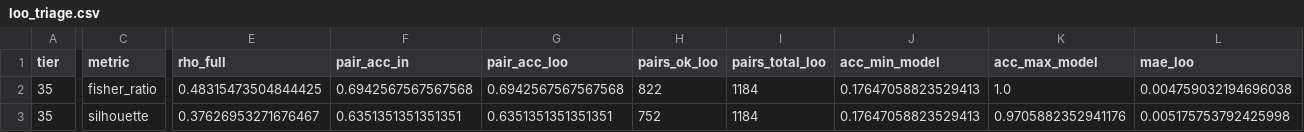
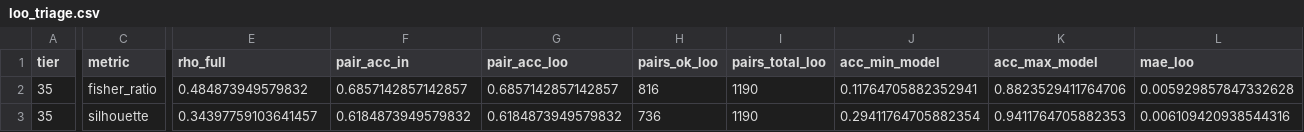
Before and after one commit to Lmague/benchmark-memoire, a CSV file: results/rapport_data/loo_triage.csv, drawn as a sheet; only a part is shown, gaps mark what is left out; the diff covers the shown part only; the diff names each change by its address in the sheet, - before the commit and + after, or states it on an @@ line.

Commit message:
geometry: recompute leave-one-model-out on clean-baseline F1 (RankMe no longer below chance, MAE gain ~0); publish multi-backbone pipeline and figure code

```diff
--- a/results/rapport_data/loo_triage.csv
+++ b/results/rapport_data/loo_triage.csv
-E2 (rho_full): 0.48315473504844425
+E2 (rho_full): 0.484873949579832
-F2 (pair_acc_in): 0.6942567567567568
+F2 (pair_acc_in): 0.6857142857142857
-G2 (pair_acc_loo): 0.6942567567567568
+G2 (pair_acc_loo): 0.6857142857142857
-H2 (pairs_ok_loo): 822
+H2 (pairs_ok_loo): 816
-I2:I3 (pairs_total_loo): 1184
+I2:I3 (pairs_total_loo): 1190
-J2 (acc_min_model): 0.17647058823529413
+J2 (acc_min_model): 0.11764705882352941
-K2 (acc_max_model): 1.0
+K2 (acc_max_model): 0.8823529411764706
-L2 (mae_loo): 0.004759032194696038
+L2 (mae_loo): 0.005929857847332628
-E3 (rho_full): 0.37626953271676467
+E3 (rho_full): 0.34397759103641457
-F3 (pair_acc_in): 0.6351351351351351
+F3 (pair_acc_in): 0.6184873949579832
-G3 (pair_acc_loo): 0.6351351351351351
+G3 (pair_acc_loo): 0.6184873949579832
-H3 (pairs_ok_loo): 752
+H3 (pairs_ok_loo): 736
-J3 (acc_min_model): 0.17647058823529413
+J3 (acc_min_model): 0.29411764705882354
-K3 (acc_max_model): 0.9705882352941176
+K3 (acc_max_model): 0.9411764705882353
-L3 (mae_loo): 0.005175753792425998
+L3 (mae_loo): 0.006109420938544316
```
Also changed, not shown: 173 edited cells elsewhere in this file, 19 other files.
